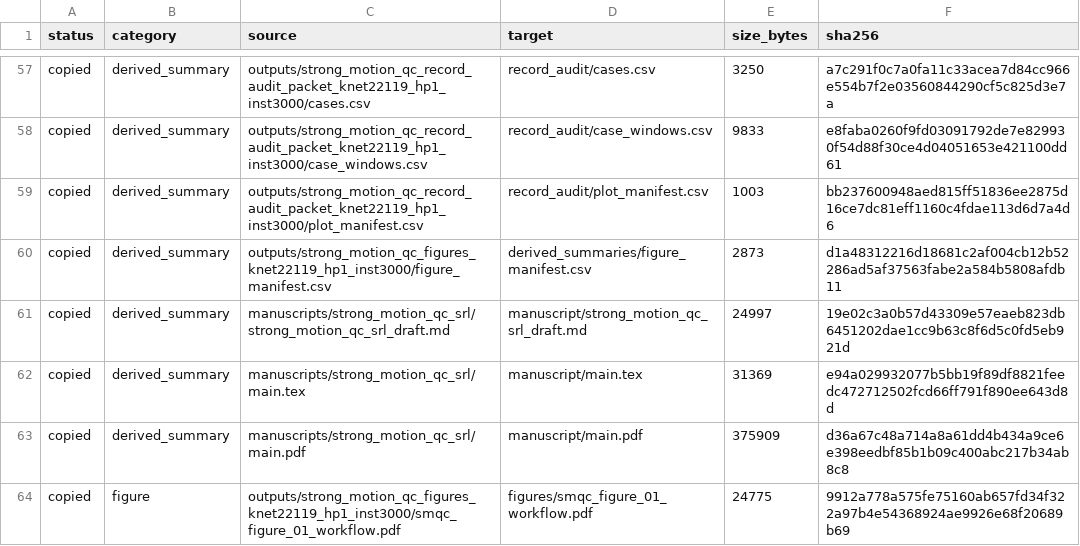
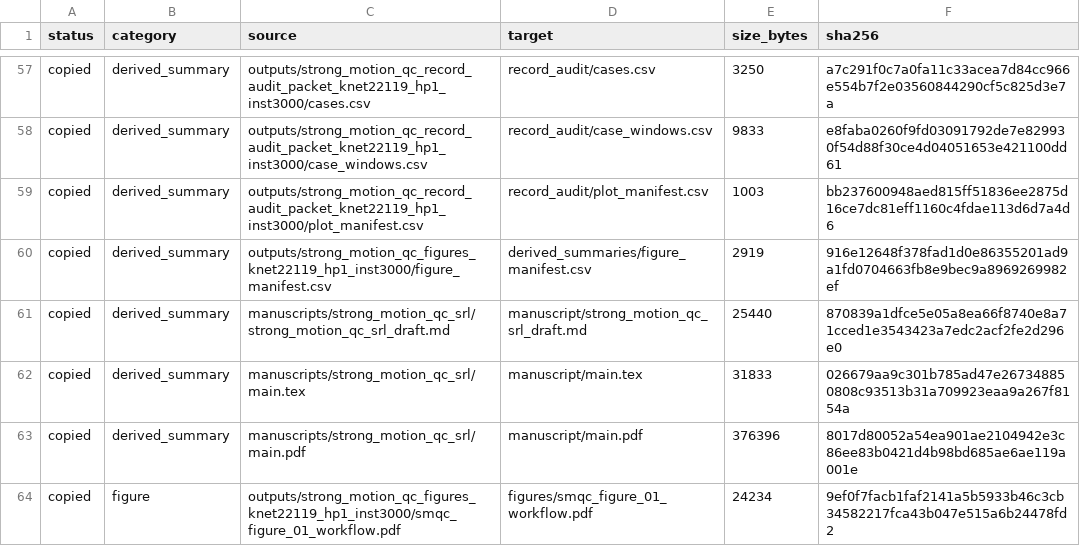
Before and after one commit to zhouhaoyiu/strong-motion-product-window-qc, a CSV file: metadata/file_checksums.csv, drawn as a sheet; only a part is shown, gaps mark what is left out; the diff covers the shown part only.

```diff
--- a/metadata/file_checksums.csv
+++ b/metadata/file_checksums.csv
@@ -59,6 +59,6 @@ copied,derived_summary,outputs/strong_motion_qc_record_audit_packet_knet22119_hp
 copied,derived_summary,outputs/strong_motion_qc_record_audit_packet_knet22119_hp1_inst3000/plot_manifest.csv,record_audit/plot_manifest.csv,1003,bb237600948aed815ff51836ee2875d16ce7dc81eff1160c4fdae113d6d7a4d6
-copied,derived_summary,outputs/strong_motion_qc_figures_knet22119_hp1_inst3000/figure_manifest.csv,derived_summaries/figure_manifest.csv,2873,d1a48312216d18681c2af004cb12b52286ad5af37563fabe2a584b5808afdb11
-copied,derived_summary,manuscripts/strong_motion_qc_srl/strong_motion_qc_srl_draft.md,manuscript/strong_motion_qc_srl_draft.md,24997,19e02c3a0b57d43309e57eaeb823db6451202dae1cc9b63c8f6d5c0fd5eb921d
-copied,derived_summary,manuscripts/strong_motion_qc_srl/main.tex,manuscript/main.tex,31369,e94a029932077b5bb19f89df8821feedc472712502fcd66ff791f890ee643d8d
-copied,derived_summary,manuscripts/strong_motion_qc_srl/main.pdf,manuscript/main.pdf,375909,d36a67c48a714a8a61dd4b434a9ce6e398eedbf85b1b09c400abc217b34ab8c8
-copied,figure,outputs/strong_motion_qc_figures_knet22119_hp1_inst3000/smqc_figure_01_workflow.pdf,figures/smqc_figure_01_workflow.pdf,24775,9912a778a575fe75160ab657fd34f322a97b4e54368924ae9926e68f20689b69
+copied,derived_summary,outputs/strong_motion_qc_figures_knet22119_hp1_inst3000/figure_manifest.csv,derived_summaries/figure_manifest.csv,2919,916e12648f378fad1d0e86355201ad9a1fd0704663fb8e9bec9a8969269982ef
+copied,derived_summary,manuscripts/strong_motion_qc_srl/strong_motion_qc_srl_draft.md,manuscript/strong_motion_qc_srl_draft.md,25440,870839a1dfce5e05a8ea66f8740e8a71cced1e3543423a7edc2acf2fe2d296e0
+copied,derived_summary,manuscripts/strong_motion_qc_srl/main.tex,manuscript/main.tex,31833,026679aa9c301b785ad47e267348850808c93513b31a709923eaa9a267f8154a
+copied,derived_summary,manuscripts/strong_motion_qc_srl/main.pdf,manuscript/main.pdf,376396,8017d80052a54ea901ae2104942e3c86ee83b0421d4b98bd685ae6ae119a001e
+copied,figure,outputs/strong_motion_qc_figures_knet22119_hp1_inst3000/smqc_figure_01_workflow.pdf,figures/smqc_figure_01_workflow.pdf,24234,9ef0f7facb1faf2141a5b5933b46c3cb34582217fca43b047e515a6b24478fd2
```
Also changed, not shown: 13 edited cells elsewhere in this file, derived_summaries/figure_manifest.csv, 12 other files.
